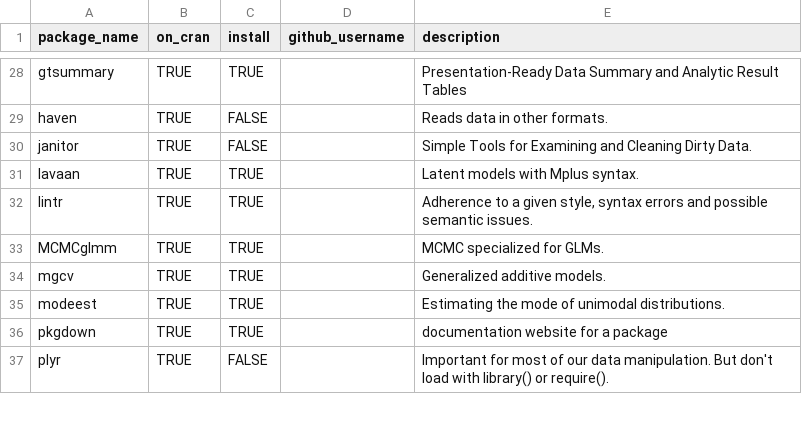
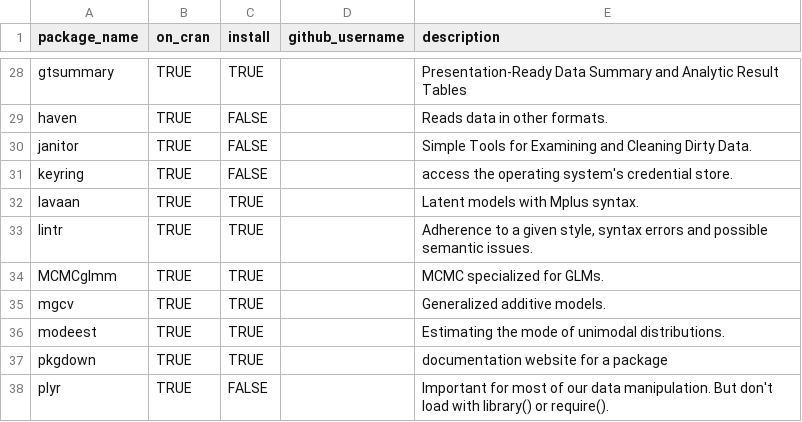
Before and after one commit to OuhscBbmc/RedcapExamplesAndPatterns, a CSV file: utility/package-dependency-list-more.csv, drawn as a sheet; only a part is shown, gaps mark what is left out; the diff names each change by its address in the sheet, - before the commit and + after, or states it on an @@ line.

Commit message:
add keyring

```diff
--- a/utility/package-dependency-list-more.csv
+++ b/utility/package-dependency-list-more.csv
+row 31: keyring | TRUE | FALSE |  | access the operating system's credential store.
```
